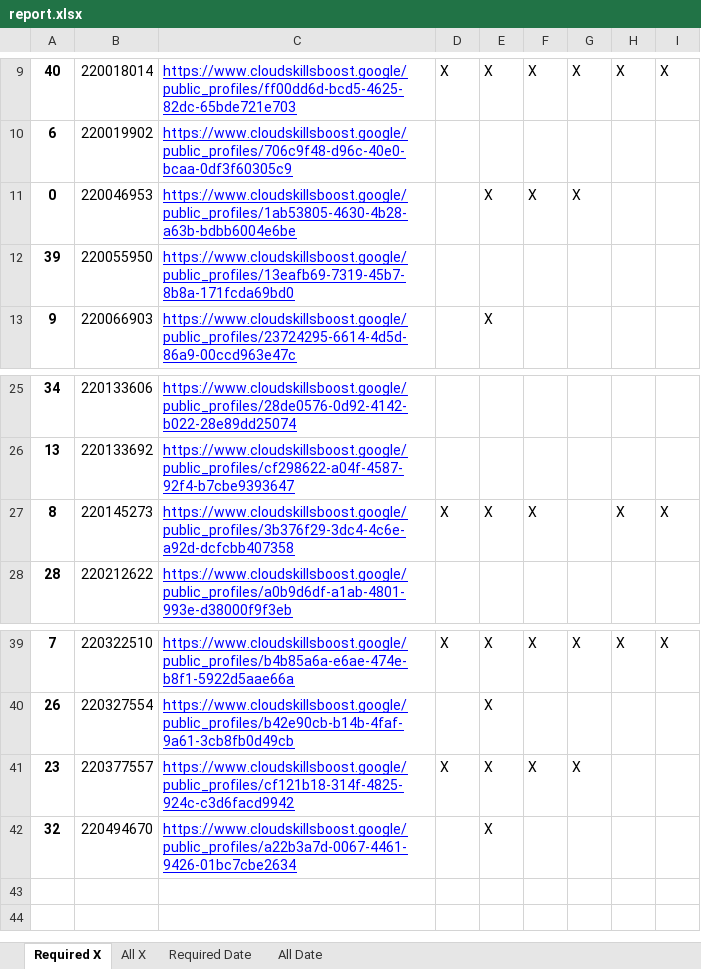
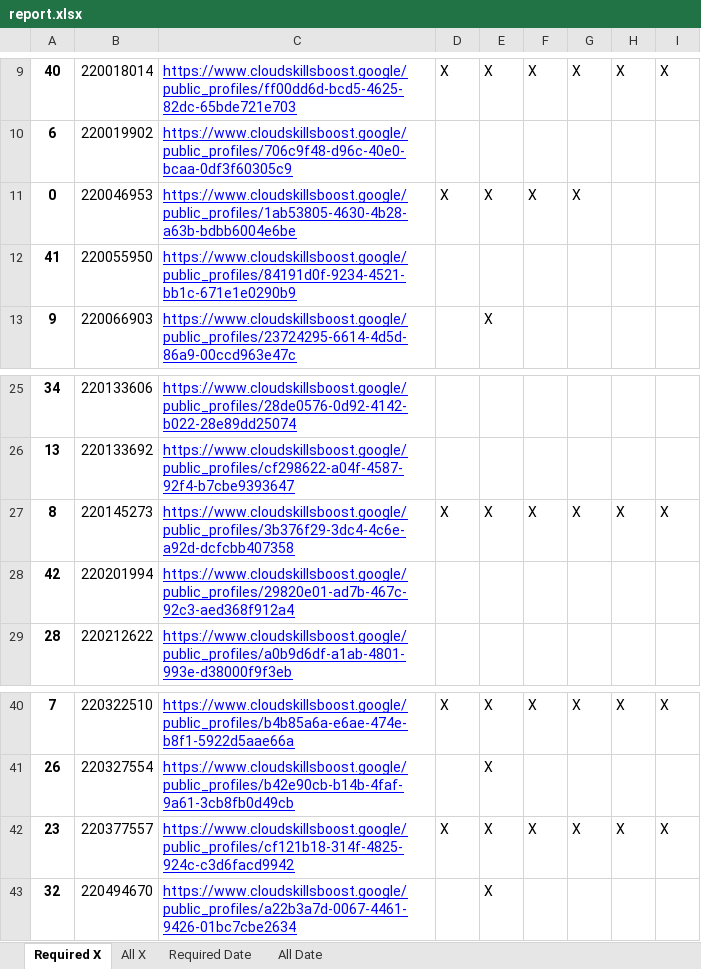
Before and after one commit to wongcyrus/google-cloud-skills-boost-progress-checker, an Excel workbook: report.xlsx, sheet Required X, drawn as a sheet; only a part is shown, gaps mark what is left out; values as stored, in another font and other column widths than the file's, no borders; addresses are those after the commit; the diff names each change by its address in the sheet, - before the commit and + after, or states it on an @@ line.

```diff
--- a/report.xlsx (sheet Required X)
+++ b/report.xlsx (sheet Required X)
-D11: (empty)
+D11: X
-A12: 39
+A12: 41
-C12: https://www.cloudskillsboost.google/public_profiles/13eafb69-7319-45b7-8b8a-171fcda69bd0
+C12: https://www.cloudskillsboost.google/public_profiles/84191d0f-9234-4521-bb1c-671e1e0290b9
-G27: (empty)
+G27: X
+row 28: 42 | 220201994 | https://www.cloudskillsboost.google/public_profiles/29820e01-ad7b-467c-92c3-aed368f912a4
-H42: (empty)
+H42: X
-I42: (empty)
+I42: X
```
Also changed, not shown: sheet All X, sheet All Date, sheet Required Date, 2 other files.
